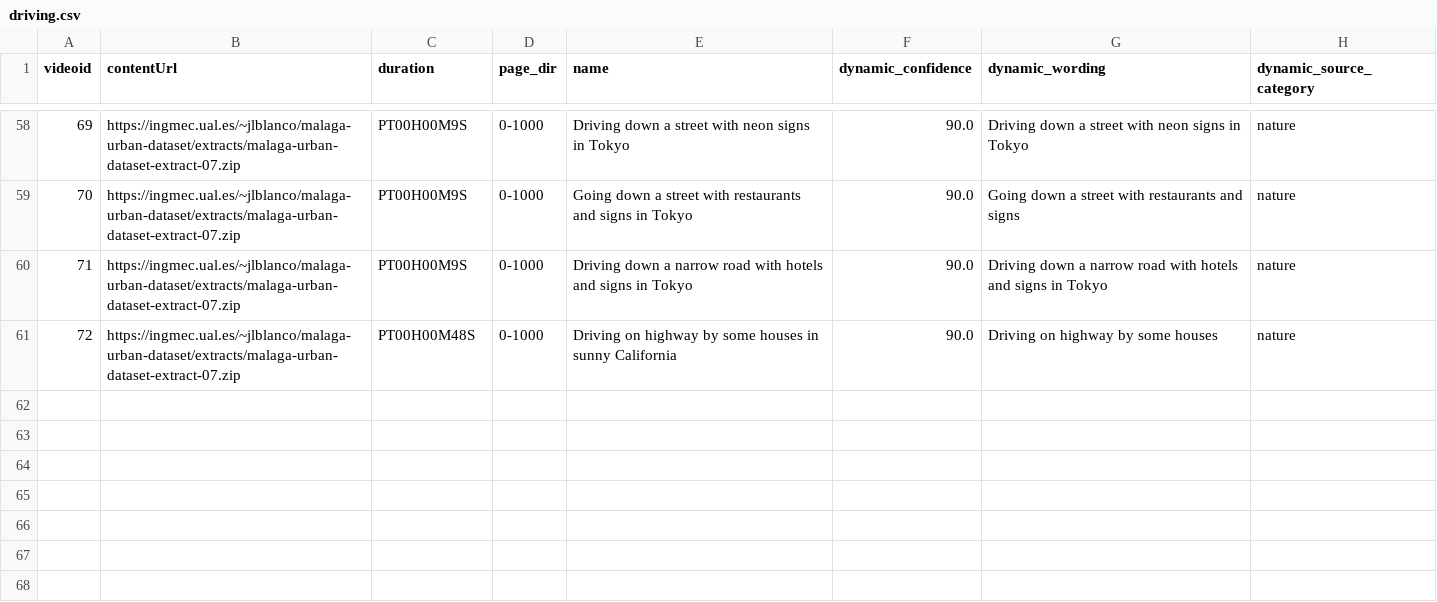
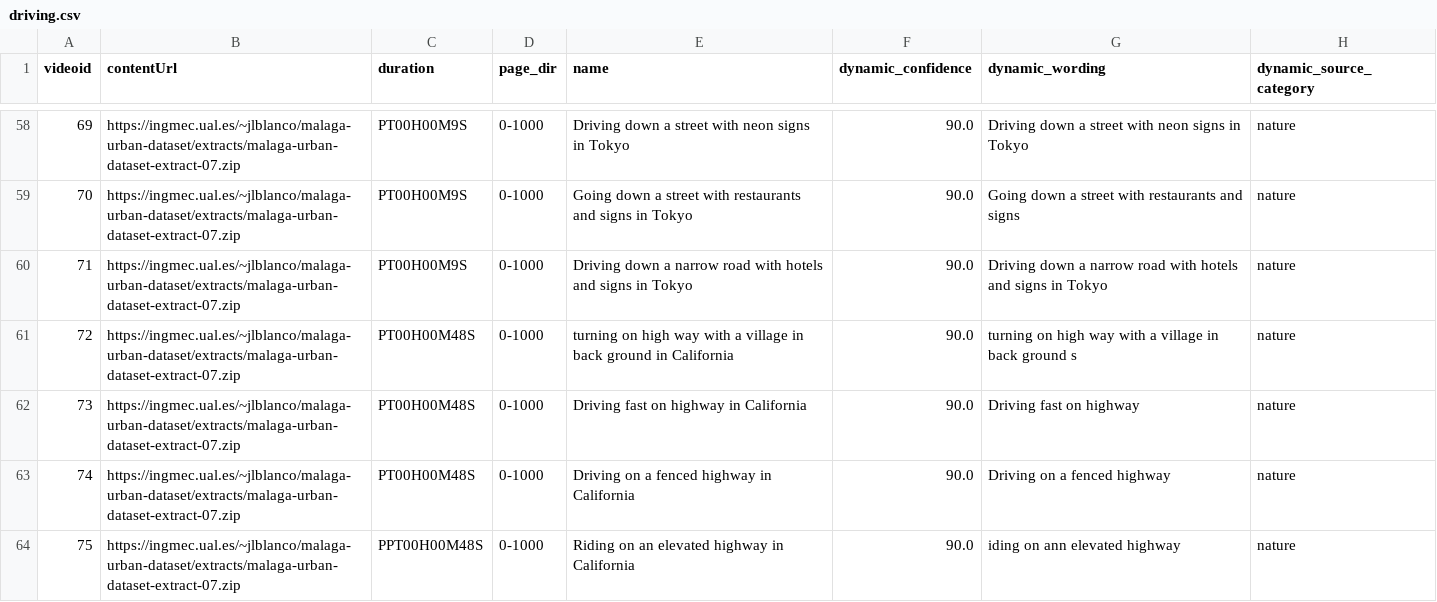
Before and after one commit to 3a1b2c3/DynamiCrafter, a CSV file: data/driving.csv, drawn as a sheet; only a part is shown, gaps mark what is left out.

Commit message:
validation

```diff
--- a/data/driving.csv
+++ b/data/driving.csv
@@ -60,2 +60,5 @@ videoid,contentUrl,duration,page_dir,name,dynamic_confidence,dynamic_wording,dyn
 71,https://ingmec.ual.es/~jlblanco/malaga-urban-dataset/extracts/malaga-urban-dataset-extract-07.zip,PT00H00M9S,0-1000,Driving down a narrow road with hotels and signs in Tokyo,90.0,Driving down a narrow road with hotels and signs in Tokyo,nature
-72,https://ingmec.ual.es/~jlblanco/malaga-urban-dataset/extracts/malaga-urban-dataset-extract-07.zip,PT00H00M48S,0-1000,Driving on highway by some houses in sunny California,90.0,Driving on highway by some houses,nature
+72,https://ingmec.ual.es/~jlblanco/malaga-urban-dataset/extracts/malaga-urban-dataset-extract-07.zip,PT00H00M48S,0-1000,turning on high way with a village in back ground in California,90.0,turning on high way with a village in back ground s,nature
+73,https://ingmec.ual.es/~jlblanco/malaga-urban-dataset/extracts/malaga-urban-dataset-extract-07.zip,PT00H00M48S,0-1000,Driving fast on highway in California,90.0,Driving fast on highway,nature
+74,https://ingmec.ual.es/~jlblanco/malaga-urban-dataset/extracts/malaga-urban-dataset-extract-07.zip,PT00H00M48S,0-1000,Driving on a fenced highway in California,90.0,Driving on a fenced highway,nature
+75,https://ingmec.ual.es/~jlblanco/malaga-urban-dataset/extracts/malaga-urban-dataset-extract-07.zip,PPT00H00M48S,0-1000,Riding on an elevated highway in California,90.0,iding on ann elevated highway,nature
```
